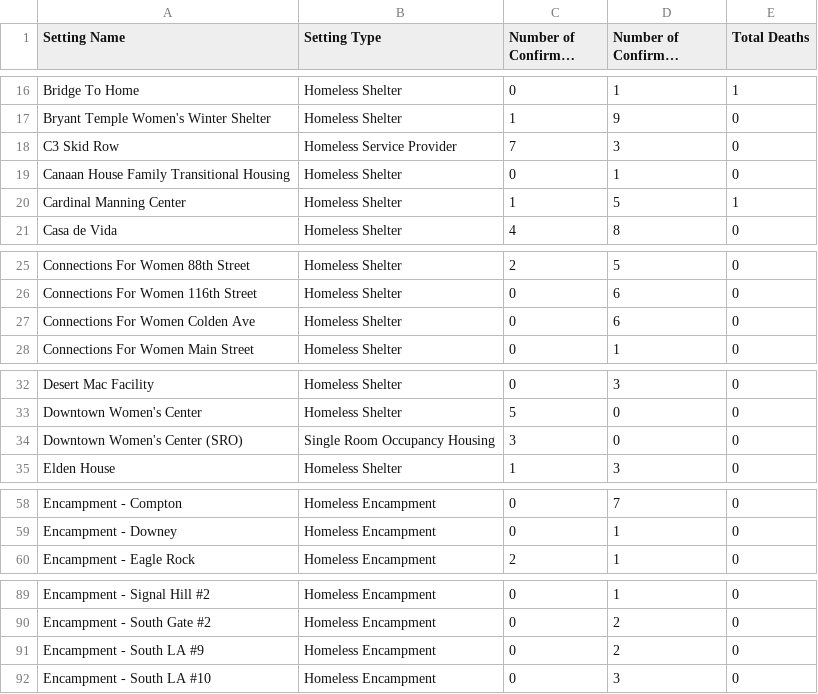
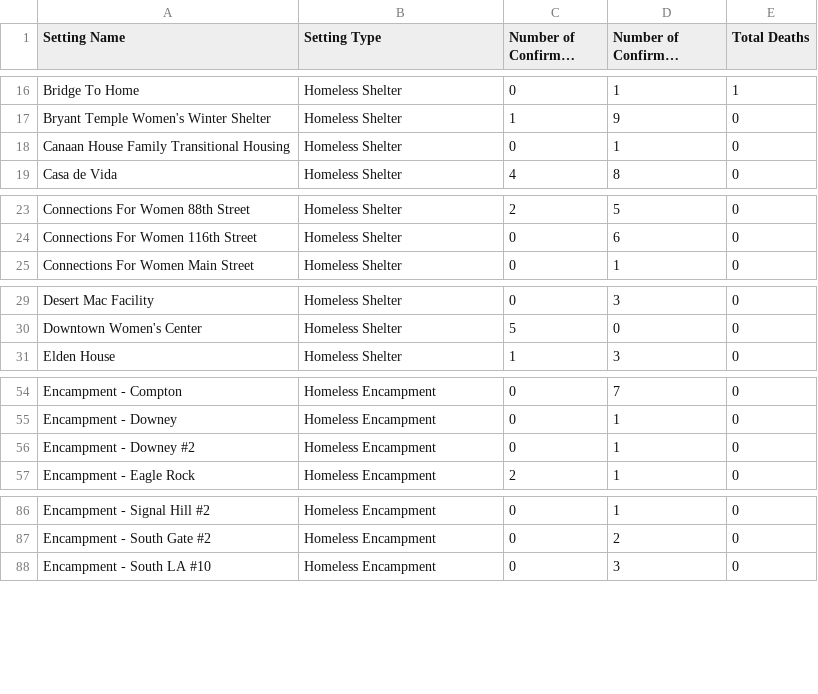
Before and after one commit to xander-hirsch/lac_covid19, a CSV file: docs/live/homeless-live.csv, drawn as a sheet; only a part is shown, gaps mark what is left out; long unchanged cells end in …; removed rows and columns are numbered as before the commit, all else as after; the diff covers the shown part only; the diff names each change by its address in the sheet, - before the commit and + after, or states it on an @@ line.

```diff
--- a/docs/live/homeless-live.csv
+++ b/docs/live/homeless-live.csv
-row 18: C3 Skid Row | Homeless Service Provider | 7 | 3 | 0
-row 20: Cardinal Manning Center | Homeless Shelter | 1 | 5 | 1
-row 27: Connections For Women Colden Ave | Homeless Shelter | 0 | 6 | 0
-row 34: Downtown Women's Center (SRO) | Single Room Occupancy Housing | 3 | 0 | 0
+row 56: Encampment - Downey #2 | Homeless Encampment | 0 | 1 | 0
-row 91: Encampment - South LA #9 | Homeless Encampment | 0 | 2 | 0
```
Also changed, not shown: 1 removed row and 5 edited cells elsewhere in this file, docs/live/education-live.csv, docs/live/residential-live.csv, 10 other files.
